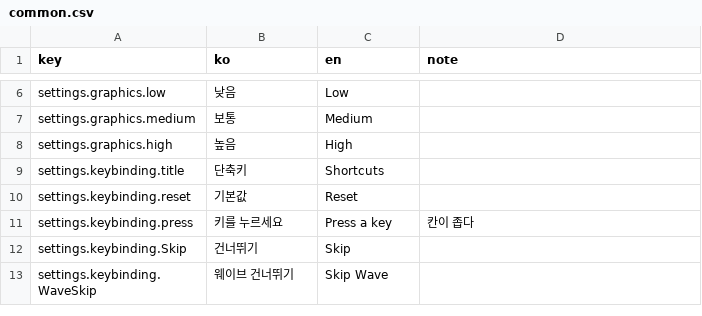
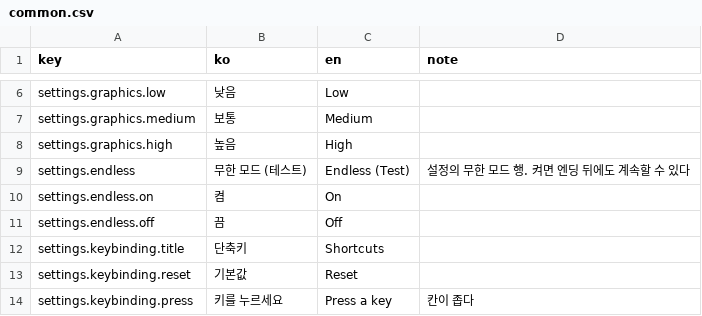
Before and after one commit to cse21jh/WeGrowPeas, a CSV file: Assets/Resources/Localization/common.csv, drawn as a sheet; only a part is shown, gaps mark what is left out; the shorter side is filled out with more unchanged rows.

```diff
--- a/Assets/Resources/Localization/common.csv
+++ b/Assets/Resources/Localization/common.csv
@@ -8,2 +8,5 @@ settings.graphics.medium,보통,Medium,
 settings.graphics.high,높음,High,
+settings.endless,무한 모드 (테스트),Endless (Test),설정의 무한 모드 행. 켜면 엔딩 뒤에도 계속할 수 있다
+settings.endless.on,켬,On,
+settings.endless.off,끔,Off,
 settings.keybinding.title,단축키,Shortcuts,
```
Also changed, not shown: Assets/Resources/Localization/dawn.csv, 25 other files.
